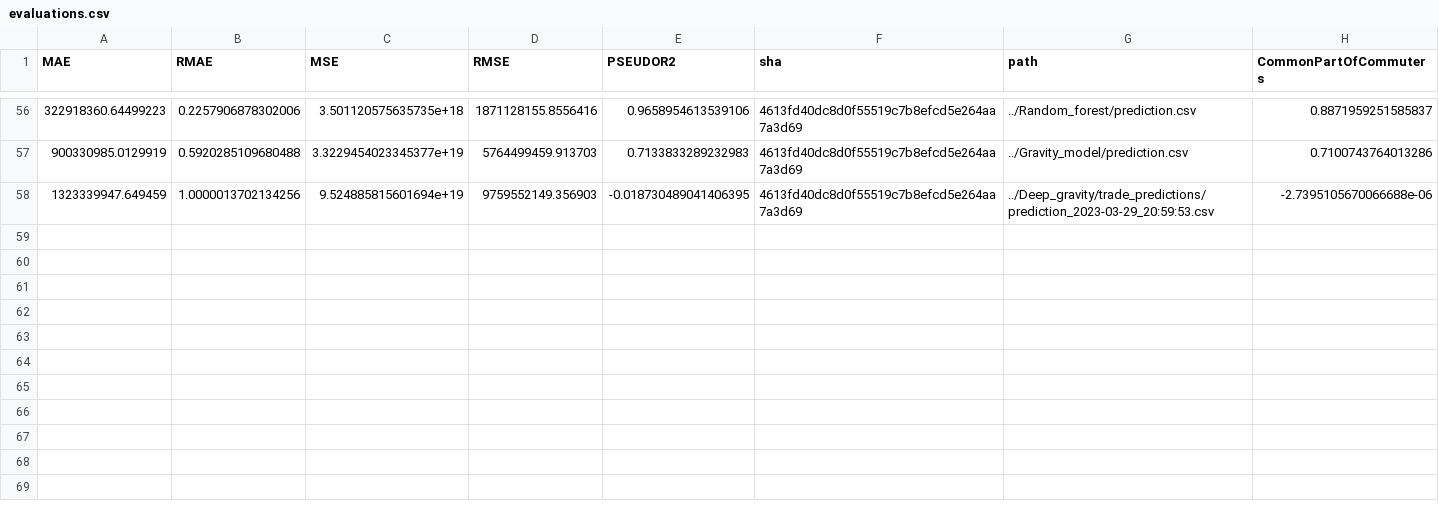
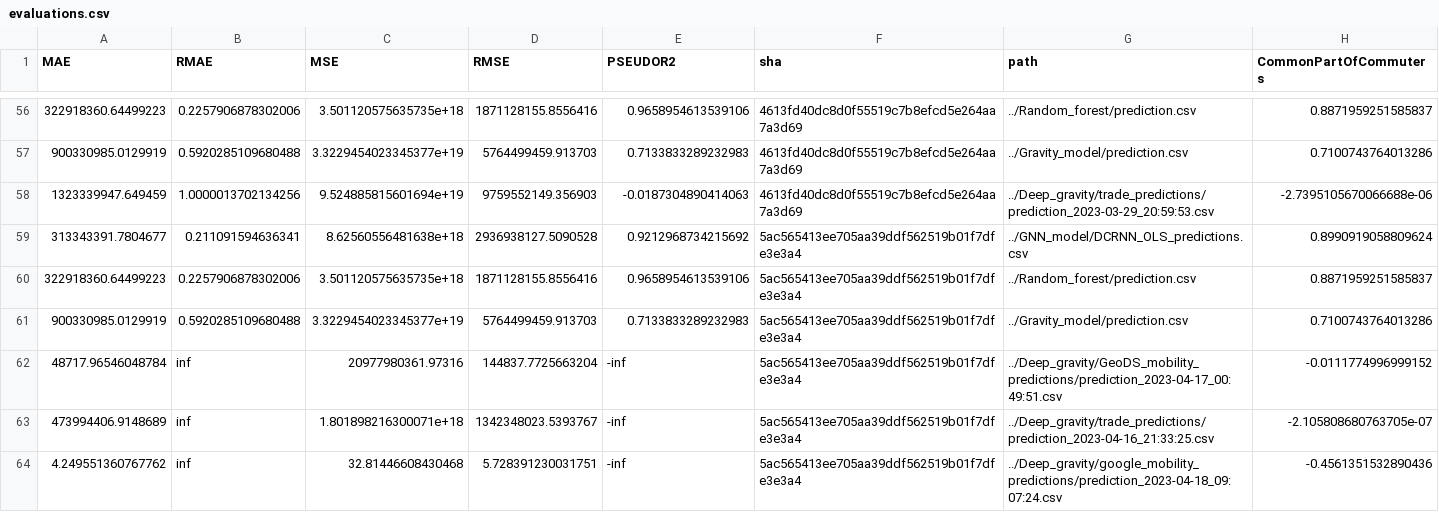
Before and after one commit to ceumicrodata/gravity-vs-ml, a CSV file: evaluations.csv, drawn as a sheet; only a part is shown, gaps mark what is left out.

Commit message:
feat: add automated model evaluations

```diff
--- a/evaluations.csv
+++ b/evaluations.csv
@@ -57,2 +57,8 @@ MAE,RMAE,MSE,RMSE,PSEUDOR2,sha,path,CommonPartOfCommuters
 900330985.0129919,0.5920285109680488,3.3229454023345377e+19,5764499459.913703,0.7133833289232983,4613fd40dc8d0f55519c7b8efcd5e264aa7a3d69,../Gravity_model/prediction.csv,0.7100743764013286
-1323339947.649459,1.0000013702134256,9.524885815601694e+19,9759552149.356903,-0.018730489041406395,4613fd40dc8d0f55519c7b8efcd5e264aa7a3d69,../Deep_gravity/trade_predictions/prediction_2023-03-29_20:59:53.csv,-2.7395105670066688e-06
+1323339947.649459,1.0000013702134256,9.524885815601694e+19,9759552149.356903,-0.0187304890414063,4613fd40dc8d0f55519c7b8efcd5e264aa7a3d69,../Deep_gravity/trade_predictions/prediction_2023-03-29_20:59:53.csv,-2.7395105670066688e-06
+313343391.7804677,0.211091594636341,8.62560556481638e+18,2936938127.5090528,0.9212968734215692,5ac565413ee705aa39ddf562519b01f7dfe3e3a4,../GNN_model/DCRNN_OLS_predictions.csv,0.8990919058809624
+322918360.64499223,0.2257906878302006,3.501120575635735e+18,1871128155.8556416,0.9658954613539106,5ac565413ee705aa39ddf562519b01f7dfe3e3a4,../Random_forest/prediction.csv,0.8871959251585837
+900330985.0129919,0.5920285109680488,3.3229454023345377e+19,5764499459.913703,0.7133833289232983,5ac565413ee705aa39ddf562519b01f7dfe3e3a4,../Gravity_model/prediction.csv,0.7100743764013286
+48717.96546048784,inf,20977980361.97316,144837.7725663204,-inf,5ac565413ee705aa39ddf562519b01f7dfe3e3a4,../Deep_gravity/GeoDS_mobility_predictions/prediction_2023-04-17_00:49:51.csv,-0.0111774996999152
+473994406.9148689,inf,1.801898216300071e+18,1342348023.5393767,-inf,5ac565413ee705aa39ddf562519b01f7dfe3e3a4,../Deep_gravity/trade_predictions/prediction_2023-04-16_21:33:25.csv,-2.105808680763705e-07
+4.249551360767762,inf,32.81446608430468,5.728391230031751,-inf,5ac565413ee705aa39ddf562519b01f7dfe3e3a4,../Deep_gravity/google_mobility_predictions/prediction_2023-04-18_09:07:24.csv,-0.4561351532890436
```
